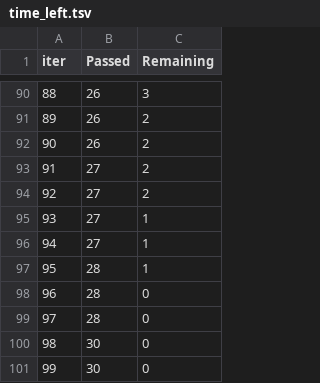
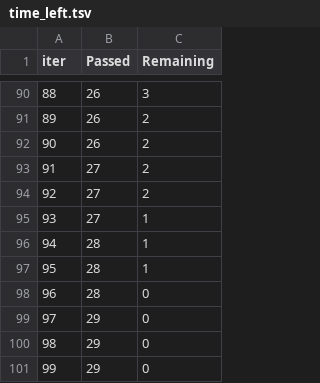
Before and after one commit to Tech-Naruto/ML-Project, a TSV file: catboost_info/time_left.tsv, drawn as a sheet; only a part is shown, gaps mark what is left out; removed rows and columns are numbered as before the commit, all else as after; the diff covers the shown part only; the diff names each change by its address in the sheet, - before the commit and + after, or states it on an @@ line.

```diff
--- a/catboost_info/time_left.tsv
+++ b/catboost_info/time_left.tsv
-row 96: 94 | 27 | 1
+row 96: 94 | 28 | 1
-B99 (Passed): 28
+B99 (Passed): 29
-B100:B101 (Passed): 30
+B100:B101 (Passed): 29
```
Also changed, not shown: 20 added rows, 20 removed rows, 25 edited cells and row numbers in column A elsewhere in this file, 11 other files.
